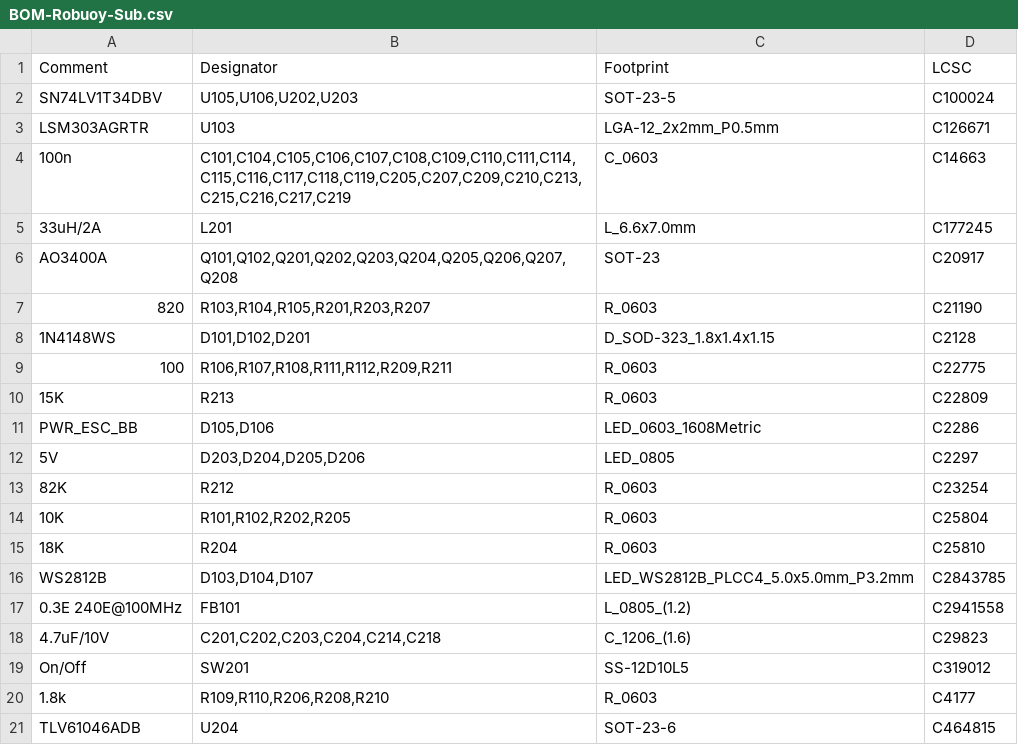
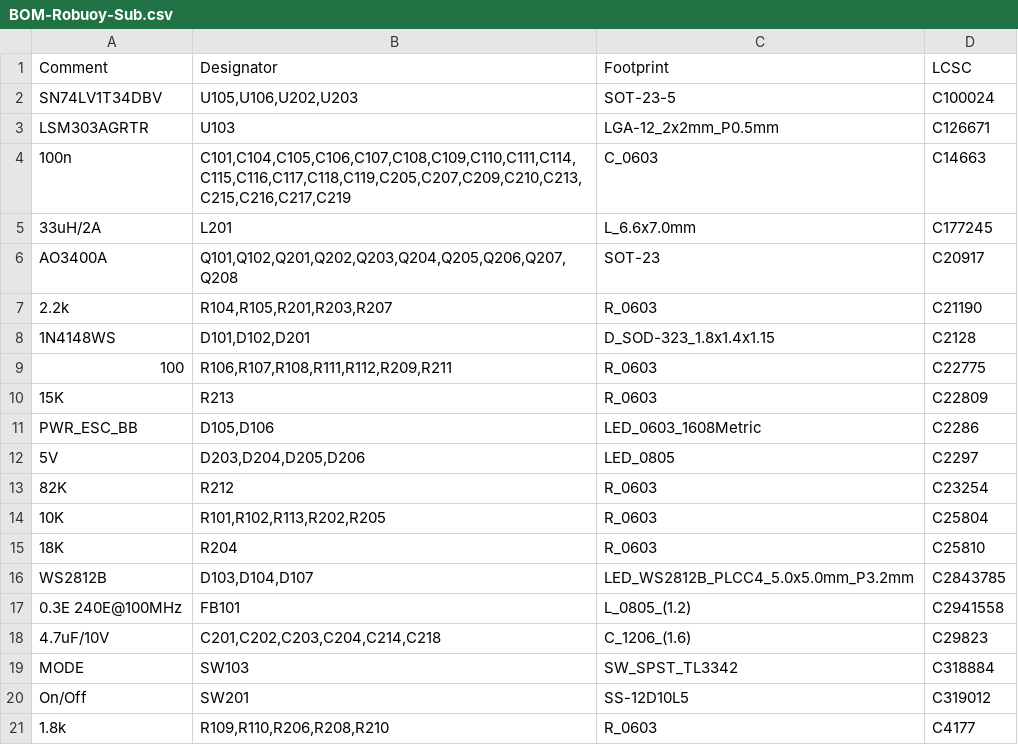
Before and after one commit to pnn69/NicE-Buoy, a CSV file: PCB/Robuoy-Sub-V1_0/jlcpcb/production_files/BOM-Robuoy-Sub.csv, drawn as a sheet; only a part is shown; the shorter side is filled out with more unchanged rows.

```diff
--- a/PCB/Robuoy-Sub-V1_0/jlcpcb/production_files/BOM-Robuoy-Sub.csv
+++ b/PCB/Robuoy-Sub-V1_0/jlcpcb/production_files/BOM-Robuoy-Sub.csv
@@ -6,3 +6,3 @@ LSM303AGRTR,U103,LGA-12_2x2mm_P0.5mm,C126671
 AO3400A,"Q101,Q102,Q201,Q202,Q203,Q204,Q205,Q206,Q207,Q208",SOT-23,C20917
-820,"R103,R104,R105,R201,R203,R207",R_0603,C21190
+2.2k,"R104,R105,R201,R203,R207",R_0603,C21190
 1N4148WS,"D101,D102,D201",D_SOD-323_1.8x1.4x1.15,C2128
@@ -13,3 +13,3 @@ PWR_ESC_BB,"D105,D106",LED_0603_1608Metric,C2286
 82K,R212,R_0603,C23254
-10K,"R101,R102,R202,R205",R_0603,C25804
+10K,"R101,R102,R113,R202,R205",R_0603,C25804
 18K,R204,R_0603,C25810
@@ -18,2 +18,3 @@ WS2812B,"D103,D104,D107",LED_WS2812B_PLCC4_5.0x5.0mm_P3.2mm,C2843785
 4.7uF/10V,"C201,C202,C203,C204,C214,C218",C_1206_(1.6),C29823
+MODE,SW103,SW_SPST_TL3342,C318884
 On/Off,SW201,SS-12D10L5,C319012
```
Also changed, not shown: PCB/Robuoy-Sub-V1_0/jlcpcb/production_files/CPL-Robuoy-Sub.csv, 22 other files.
